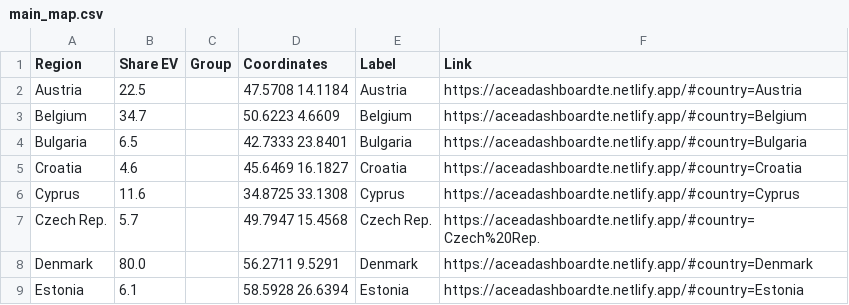
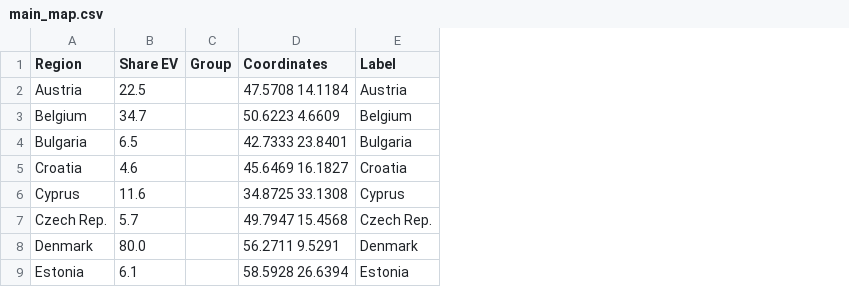
Before and after one commit to Transport-Environment/ACEA_Dashboard, a CSV file: main_map.csv, drawn as a sheet; only a part is shown; the diff names each change by its address in the sheet, - before the commit and + after, or states it on an @@ line.

```diff
--- a/main_map.csv
+++ b/main_map.csv
-column F (Link), rows 2-9: https://aceadashboardte.netlify.app/#country=Austria | https://aceadashboardte.netlify.app/#country=Belgium | https://aceadashboardte.netlify.app/#country=Bulgaria | https://aceadashboardte.netlify.app/#country=Croatia | https://aceadashboardte.netlify.app/#country=Cyprus | https://aceadashboardte.netlify.app/#country=Czech%20Rep. | https://aceadashboardte.netlify.app/#country=Denmark | https://aceadashboardte.netlify.app/#country=Estonia
```
